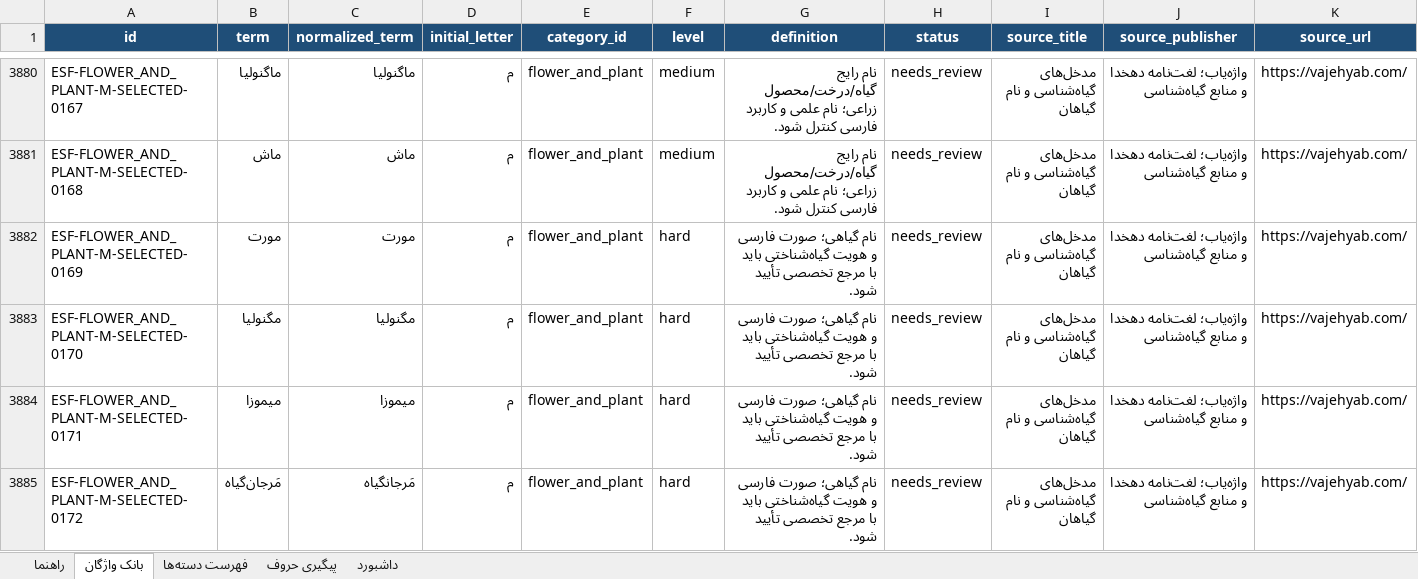
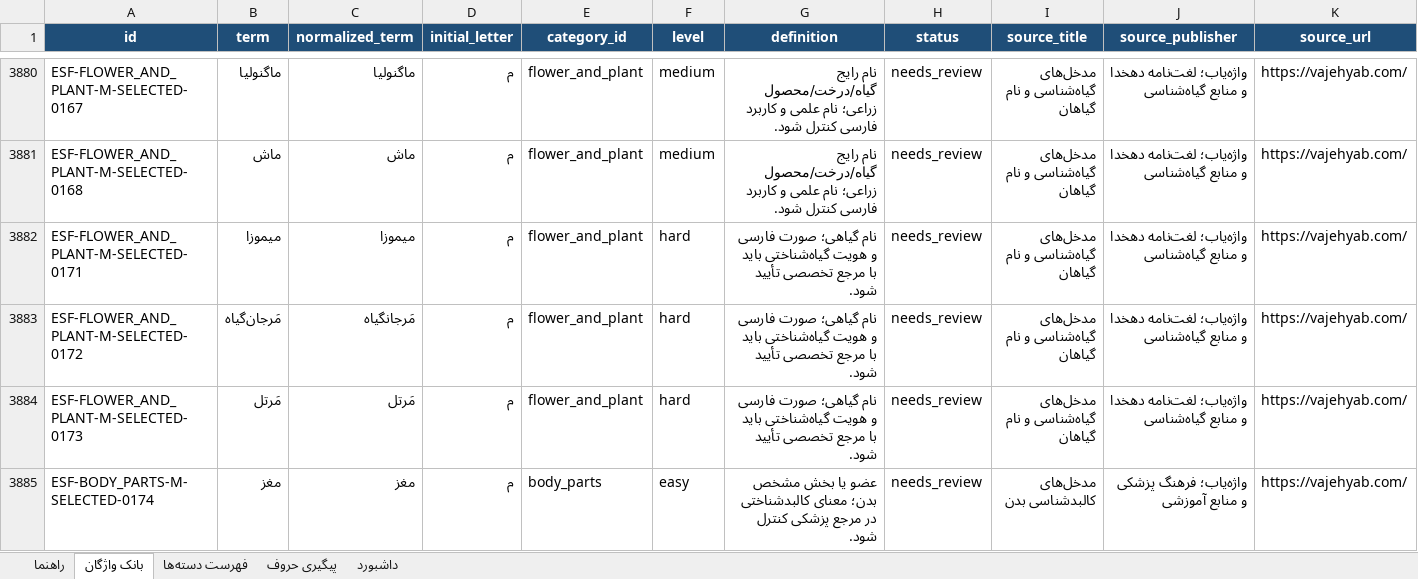
Before and after one commit to AhmadZamani031/TaghalobNameh, an Excel workbook: 03_Word_Database/Vocabulary_Manager.xlsx, sheet بانک واژگان, drawn as a sheet; only a part is shown, gaps mark what is left out; the shorter side is filled out with more unchanged rows; values as stored, in another font and other column widths than the file's, no borders; conditional formats and table styles not drawn; rows hold the shown columns only; the diff names each change by its address in the sheet, - before the commit and + after, or states it on an @@ line.

```diff
--- a/03_Word_Database/Vocabulary_Manager.xlsx (sheet بانک واژگان)
+++ b/03_Word_Database/Vocabulary_Manager.xlsx (sheet بانک واژگان)
-row 3882: ESF-FLOWER_AND_PLANT-M-SELECTED-0169 | مورت | مورت | م | flower_and_plant | hard | نام گیاهی؛ صورت فارسی و هویت گیاه‌شناختی باید با مرجع تخصصی تأیید شود. | needs_review | مدخل‌های گیاه‌شناسی و نام گیاهان | واژه‌یاب؛ لغت‌نامه دهخدا و منابع گیاه‌شناسی | https://vajehyab.com/
-row 3883: ESF-FLOWER_AND_PLANT-M-SELECTED-0170 | مگنولیا | مگنولیا | م | flower_and_plant | hard | نام گیاهی؛ صورت فارسی و هویت گیاه‌شناختی باید با مرجع تخصصی تأیید شود. | needs_review | مدخل‌های گیاه‌شناسی و نام گیاهان | واژه‌یاب؛ لغت‌نامه دهخدا و منابع گیاه‌شناسی | https://vajehyab.com/
```
Also changed, not shown: sheet پیگیری حروف, sheet داشبورد, 4 other files.
